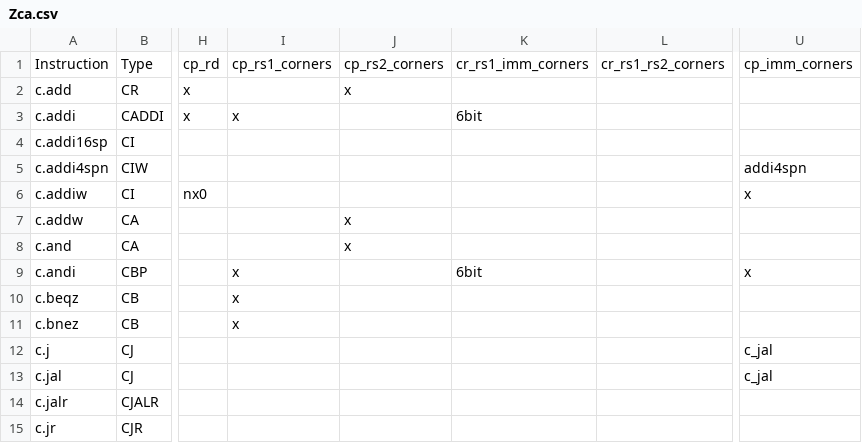
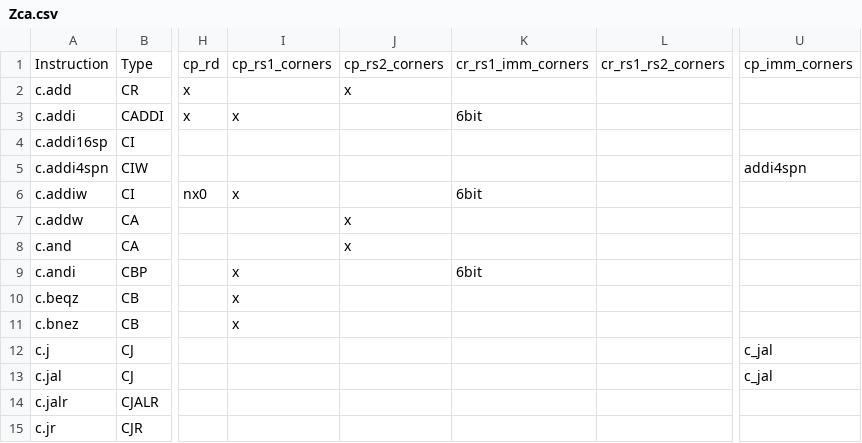
Before and after one commit to openhwgroup/cvw-arch-verif, a CSV file: testplans/Zca.csv, drawn as a sheet; only a part is shown, gaps mark what is left out; the diff names each change by its address in the sheet, - before the commit and + after, or states it on an @@ line.

```diff
--- a/testplans/Zca.csv
+++ b/testplans/Zca.csv
-I6: (empty)
+I6: x
-K6: (empty)
+K6: 6bit
-U6: x
+U6: (empty)
-U9: x
+U9: (empty)
```
Also changed, not shown: 2 other files.
